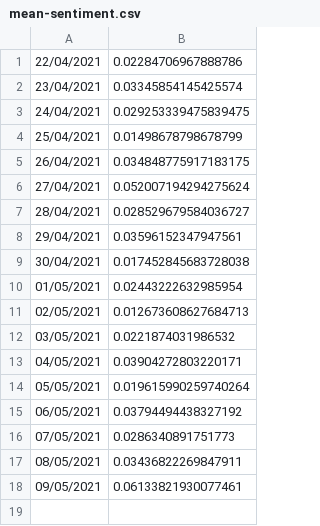
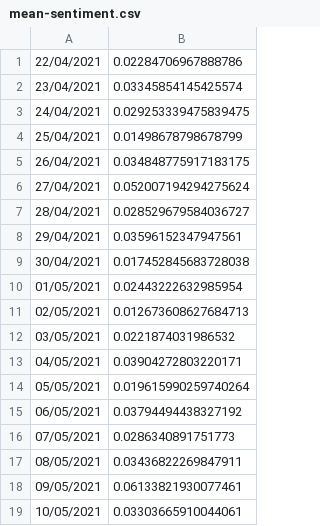
Before and after one commit to sezrab/news-sentiment-data, a CSV file: code/csv/mean-sentiment.csv, drawn as a sheet; the diff names each change by its address in the sheet, - before the commit and + after, or states it on an @@ line.

```diff
--- a/code/csv/mean-sentiment.csv
+++ b/code/csv/mean-sentiment.csv
+row 19: 10/05/2021 | 0.03303665910044061
```
Also changed, not shown: code/csv/site-mean-sentiment.csv, 4 other files.
